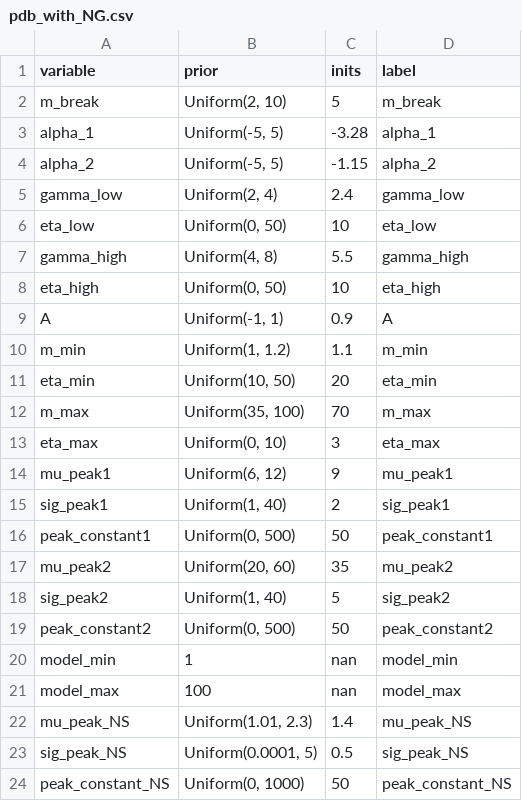
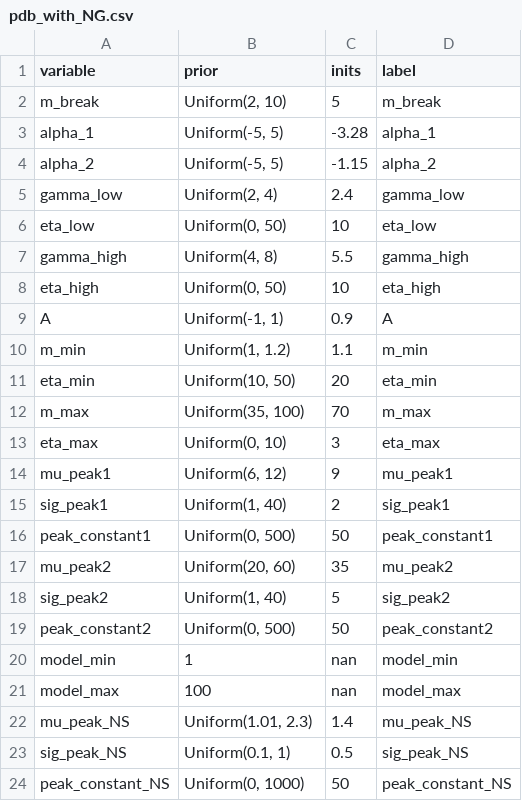
Before and after one commit to utkarsh7236/Guesswork-in-the-Gap, a CSV file: sampler/priors/mass/mass_1d/pdb_with_NG.csv, drawn as a sheet.

Commit message:
Attempting computational efficiency changes to pdb_with_NG

```diff
--- a/sampler/priors/mass/mass_1d/pdb_with_NG.csv
+++ b/sampler/priors/mass/mass_1d/pdb_with_NG.csv
@@ -22,3 +22,3 @@ model_max,100,nan,"model_max"
 mu_peak_NS,"Uniform(1.01, 2.3)",1.4,"mu_peak_NS"
-sig_peak_NS,"Uniform(0.0001, 5)",0.5,"sig_peak_NS"
+sig_peak_NS,"Uniform(0.1, 1)",0.5,"sig_peak_NS"
 peak_constant_NS,"Uniform(0, 1000)",50,"peak_constant_NS"
```
